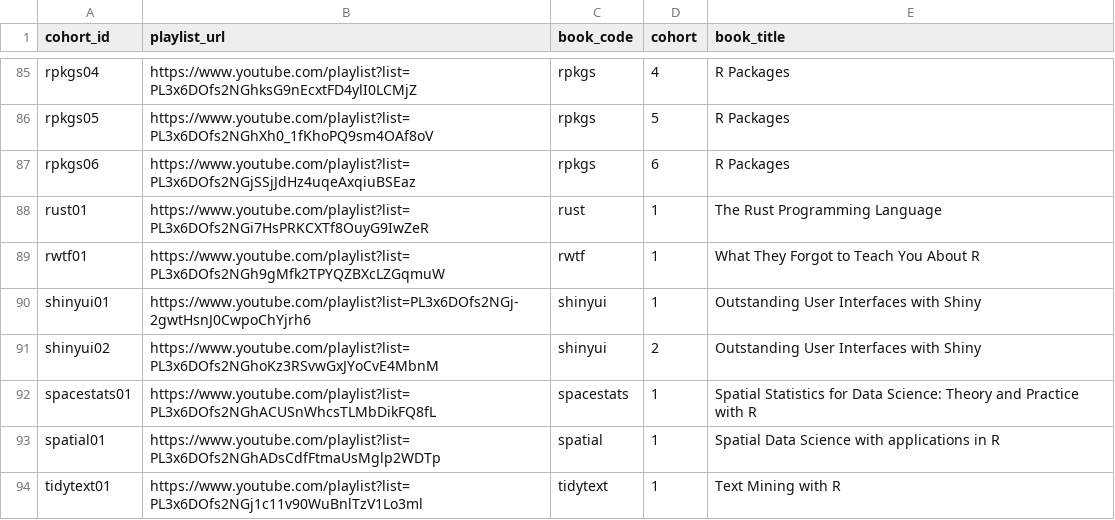
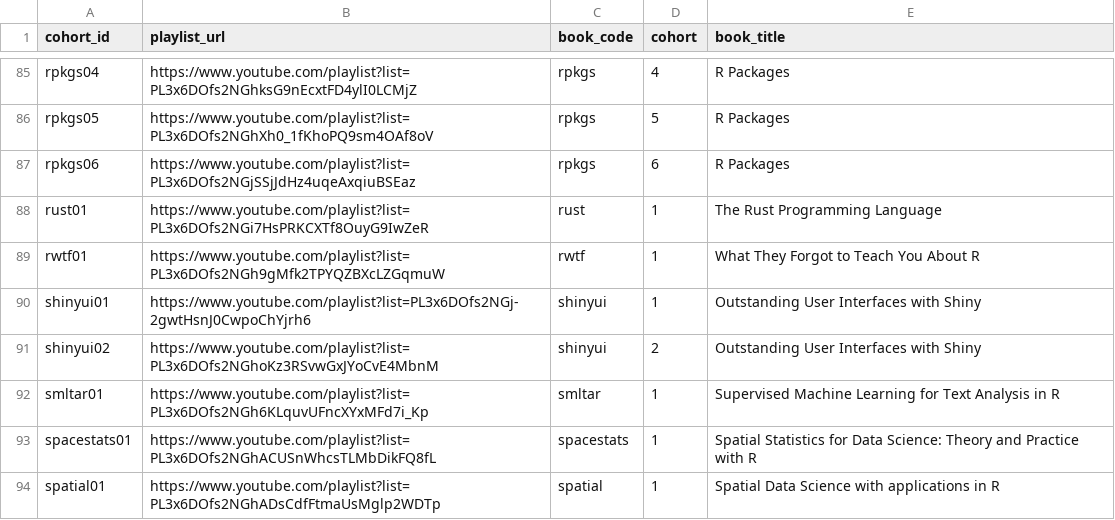
Before and after one commit to dslc-io/dslc-io, a TSV file: redirects-video.tsv, drawn as a sheet; only a part is shown, gaps mark what is left out; the shorter side is filled out with more unchanged rows.

```diff
--- a/redirects-video.tsv
+++ b/redirects-video.tsv
@@ -91,2 +91,3 @@ shinyui01	https://www.youtube.com/playlist?list=PL3x6DOfs2NGj-2gwtHsnJ0CwpoChYjr
 shinyui02	https://www.youtube.com/playlist?list=PL3x6DOfs2NGhoKz3RSvwGxJYoCvE4MbnM	shinyui	2	Outstanding User Interfaces with Shiny
+smltar01	https://www.youtube.com/playlist?list=PL3x6DOfs2NGh6KLquvUFncXYxMFd7i_Kp	smltar	1	Supervised Machine Learning for Text Analysis in R
 spacestats01	https://www.youtube.com/playlist?list=PL3x6DOfs2NGhACUSnWhcsTLMbDikFQ8fL	spacestats	1	Spatial Statistics for Data Science: Theory and Practice with R
```
